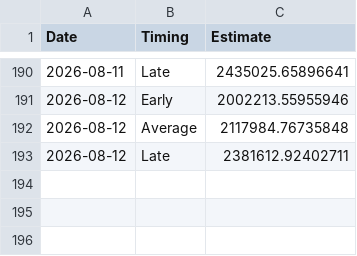
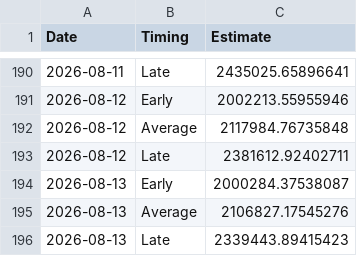
Before and after one commit to Coastland-Research/skeena-salmon-inseason-updates, a CSV file: data/current_year/Tyee model data 2026.csv, drawn as a sheet; only a part is shown, gaps mark what is left out; the diff names each change by its address in the sheet, - before the commit and + after, or states it on an @@ line.

```diff
--- a/data/current_year/Tyee model data 2026.csv
+++ b/data/current_year/Tyee model data 2026.csv
+row 194: 2026-08-13 | Early | 2000284.37538087
+row 195: 2026-08-13 | Average | 2106827.17545276
+row 196: 2026-08-13 | Late | 2339443.89415423
```
Also changed, not shown: data/current_year/babine fence 2026.csv, data/current_year/tyee data 2026.csv, 41 other files.
